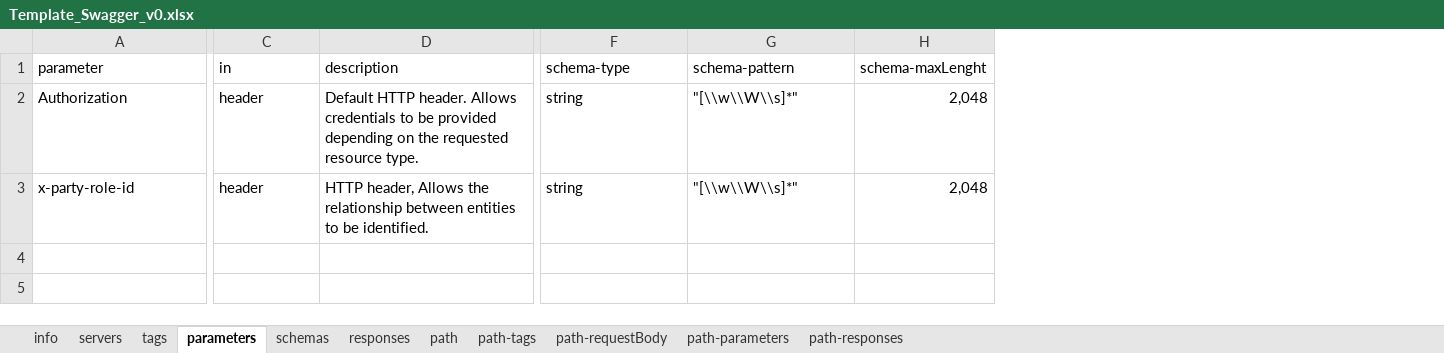
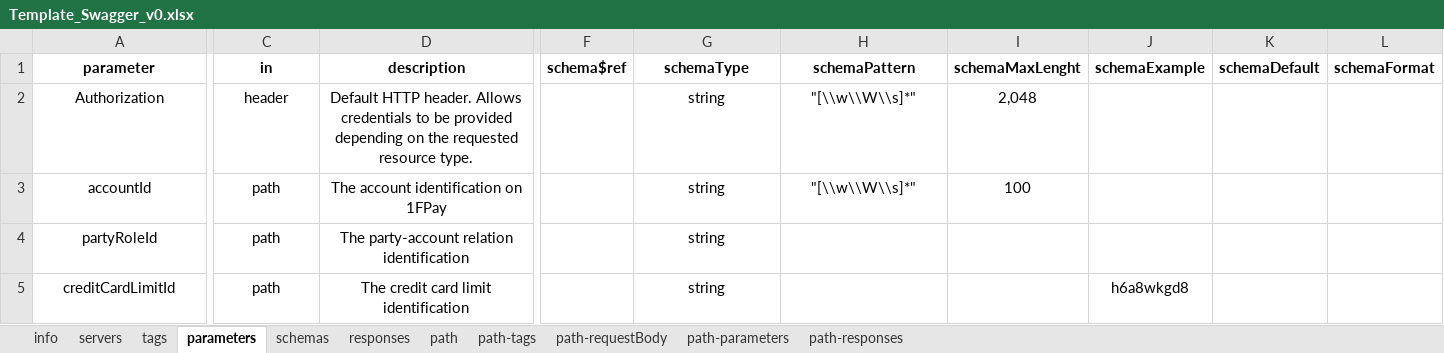
Before and after one commit to lucas98sf/xlsx-swagger, an Excel workbook: Template_Swagger_v0.xlsx, sheet parameters, drawn as a sheet; only a part is shown, gaps mark what is left out; values as stored, in another font and other column widths than the file's, no borders; removed rows and columns are numbered as before the commit, all else as after; rows hold the shown columns only; the diff covers the shown part only; the diff names each change by its address in the sheet, - before the commit and + after, or states it on an @@ line.

Commit message:
feat: update schema properties

```diff
--- a/Template_Swagger_v0.xlsx (sheet parameters)
+++ b/Template_Swagger_v0.xlsx (sheet parameters)
+column F (schema$ref), empty
-column H (schema-maxLenght), rows 2-3: 2,048 | 2,048
+column I (schemaMaxLenght), row 2: 2,048
+column J (schemaExample), empty
+column K (schemaDefault), empty
+column L (schemaFormat), empty
-A1:D2 alignment: left
+A1:D2 alignment: center
-A1:D1 bold: off
+A1:D1 bold: on
-G1: schema-type
+G1: schemaType
-G1:H2 alignment: left
+G1:H2 alignment: center
-G1:H1 bold: off
+G1:H1 bold: on
-H1: schema-pattern
+H1: schemaPattern
+row 3: accountId | path | The account identification on 1FPay |  | string | "[\\w\\W\\s]*" | 100
-A4 (parameter): x-party-role-id
+A4 (parameter): partyRoleId
-A4:D4 alignment: left
+A4:D4 alignment: center
-C4 (in): header
+C4 (in): path
-D4 (description): HTTP header, Allows the relationship between entities to be identified.
+D4 (description): The party-account relation identification
-G4 alignment: left
+G4 alignment: center
-H4 (schemaPattern): "[\\w\\W\\s]*"
+H4 (schemaPattern): (empty)
+row 5: creditCardLimitId | path | The credit card limit identification |  | string |  |  | h6a8wkgd8
```
Also changed, not shown: cell formats elsewhere in this sheet, sheet schemas, sheet path-responses, sheet path-parameters, sheet responses, sheet path, sheet path-tags, 4 more sheets, 5 other files.
